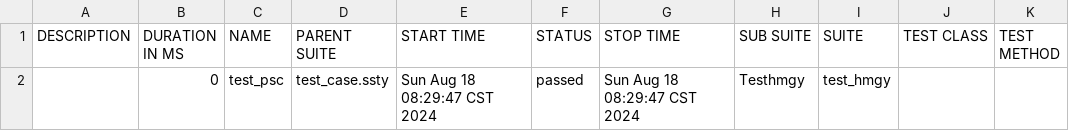
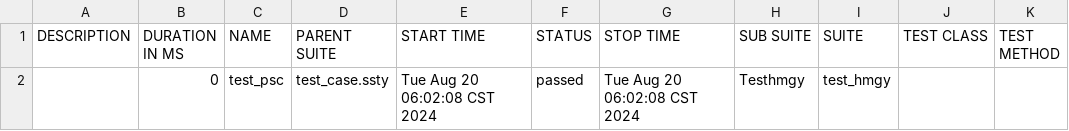
Before and after one commit to Mitang9527/AutoProject, a CSV file: report/html/data/suites.csv, drawn as a sheet.

```diff
--- a/report/html/data/suites.csv
+++ b/report/html/data/suites.csv
@@ -1,2 +1,2 @@
 "DESCRIPTION","DURATION IN MS","NAME","PARENT SUITE","START TIME","STATUS","STOP TIME","SUB SUITE","SUITE","TEST CLASS","TEST METHOD"
-"","0","test_psc","test_case.ssty","Sun Aug 18 08:29:47 CST 2024","passed","Sun Aug 18 08:29:47 CST 2024","Testhmgy","test_hmgy","",""
+"","0","test_psc","test_case.ssty","Tue Aug 20 06:02:08 CST 2024","passed","Tue Aug 20 06:02:08 CST 2024","Testhmgy","test_hmgy","",""
```
Also changed, not shown: 24 other files.
